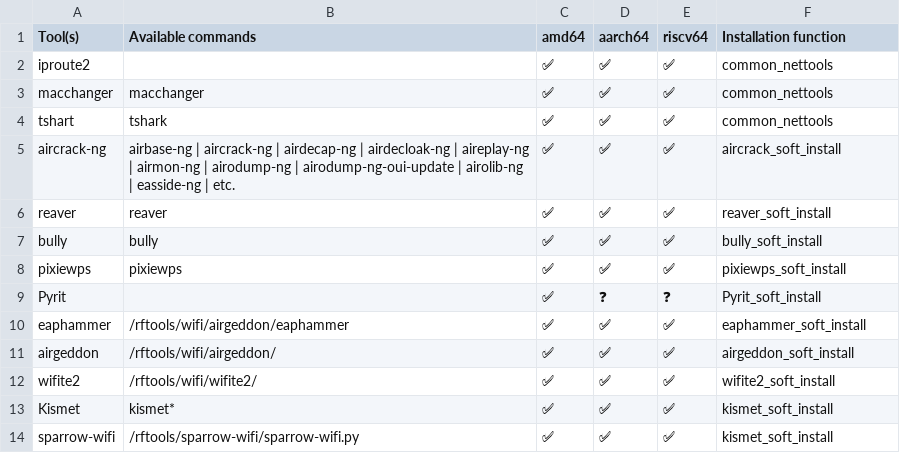
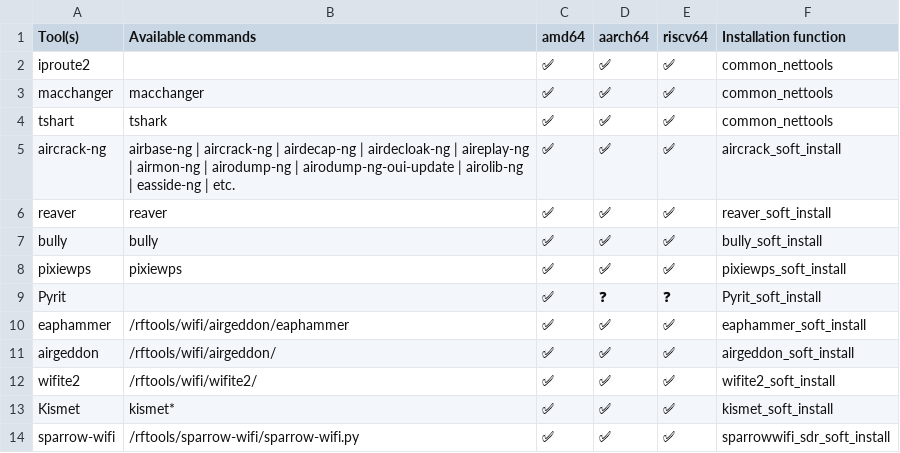
Before and after one commit to PentHertz/rfswift-doc-v2, a CSV file: content/docs/guide/tools_for_wifi.csv, drawn as a sheet.

```diff
--- a/content/docs/guide/tools_for_wifi.csv
+++ b/content/docs/guide/tools_for_wifi.csv
@@ -13,2 +13,2 @@ wifite2,/rftools/wifi/wifite2/,✅  ,✅ ,✅ , wifite2_soft_install
 Kismet,kismet*,✅  ,✅,✅ ,kismet_soft_install
-sparrow-wifi,/rftools/sparrow-wifi/sparrow-wifi.py,✅  ,✅,✅ ,kismet_soft_install
+sparrow-wifi,/rftools/sparrow-wifi/sparrow-wifi.py,✅  ,✅,✅ ,sparrowwifi_sdr_soft_install
```
Also changed, not shown: content/docs/guide/tools_for_reversing.csv, content/docs/guide/tools_for_sdr_light.csv.
